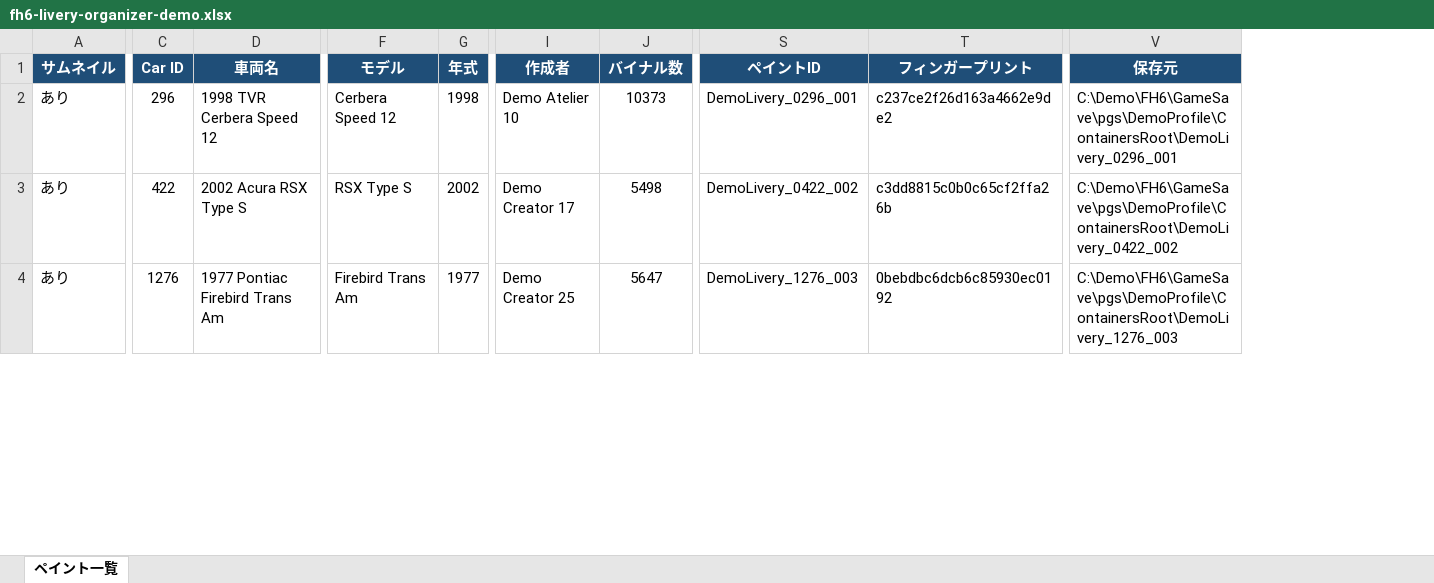
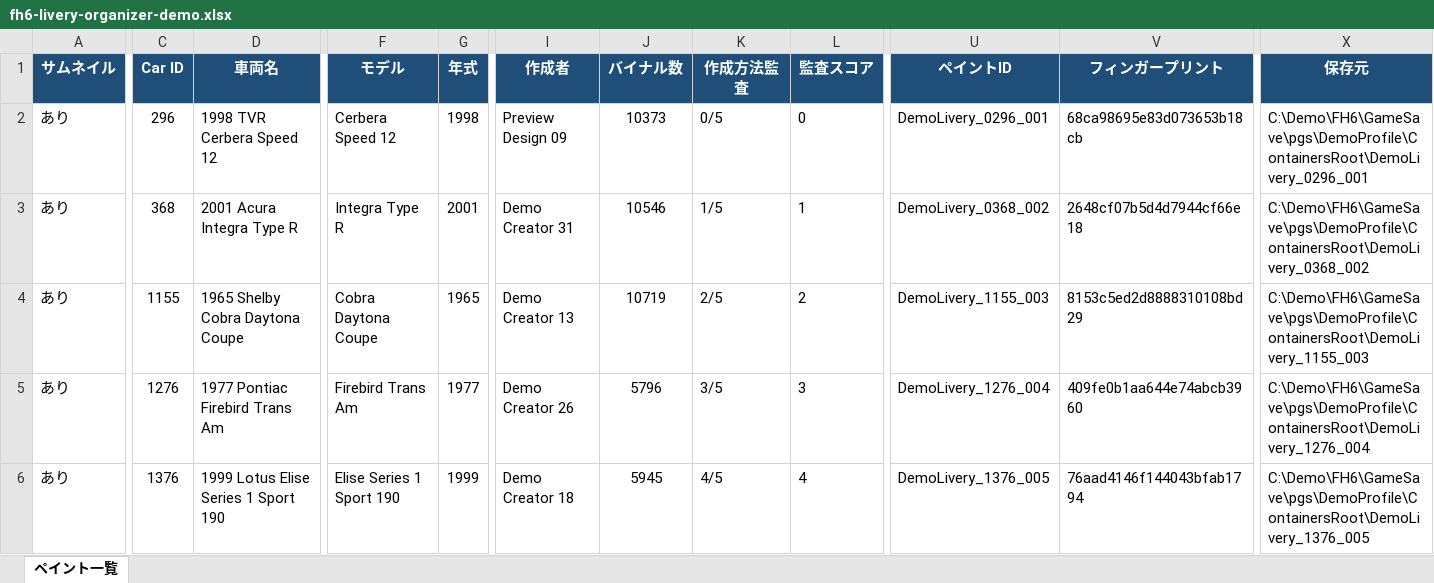
Before and after one commit to yomogigari/fh6-livery-organizer, an Excel workbook: fh6-livery-organizer-demo.xlsx, sheet ペイント一覧, drawn as a sheet; only a part is shown, gaps mark what is left out; values as stored, in another font and other column widths than the file's, no borders; charts and pictures not drawn; addresses are those after the commit; rows hold the shown columns only; the diff covers the shown part only; the diff names each change by its address in the sheet, - before the commit and + after, or states it on an @@ line.

Commit message:
:bookmark: release: v0.4.62 Previewを2026-09-19公開へ更新

```diff
--- a/fh6-livery-organizer-demo.xlsx (sheet ペイント一覧)
+++ b/fh6-livery-organizer-demo.xlsx (sheet ペイント一覧)
+column K (作成方法監査), rows 2-3: 0/5 | 1/5; row 5: 3/5
+column L (監査スコア), rows 2-3: 0 | 1; row 5: 3
-I2 (作成者): Demo Atelier 10
+I2 (作成者): Preview Design 09
-V2 (フィンガープリント): c237ce2f26d163a4662e9de2
+V2 (フィンガープリント): 68ca98695e83d073653b18cb
-C3 (Car ID): 422
+C3 (Car ID): 368
-D3 (車両名): 2002 Acura RSX Type S
+D3 (車両名): 2001 Acura Integra Type R
-F3 (モデル): RSX Type S
+F3 (モデル): Integra Type R
-G3 (年式): 2002
+G3 (年式): 2001
-I3 (作成者): Demo Creator 17
+I3 (作成者): Demo Creator 31
-J3 (バイナル数): 5498
+J3 (バイナル数): 10546
-U3 (ペイントID): DemoLivery_0422_002
+U3 (ペイントID): DemoLivery_0368_002
-V3 (フィンガープリント): c3dd8815c0b0c65cf2ffa26b
+V3 (フィンガープリント): 2648cf07b5d4d7944cf66e18
-X3 (保存元): C:\Demo\FH6\GameSave\pgs\DemoProfile\ContainersRoot\DemoLivery_0422_002
+X3 (保存元): C:\Demo\FH6\GameSave\pgs\DemoProfile\ContainersRoot\DemoLivery_0368_002
+row 4: あり | 1155 | 1965 Shelby Cobra Daytona Coupe | Cobra Daytona Coupe | 1965 | Demo Creator 13 | 10719 | 2/5 | 2 | DemoLivery_1155_003 | 8153c5ed2d8888310108bd29 | C:\Demo\FH6\GameSave\pgs\DemoProfile\ContainersRoot\DemoLivery_1155_003
-I5 (作成者): Demo Creator 25
+I5 (作成者): Demo Creator 26
-J5 (バイナル数): 5647
+J5 (バイナル数): 5796
-U5 (ペイントID): DemoLivery_1276_003
+U5 (ペイントID): DemoLivery_1276_004
-V5 (フィンガープリント): 0bebdbc6dcb6c85930ec0192
+V5 (フィンガープリント): 409fe0b1aa644e74abcb3960
-X5 (保存元): C:\Demo\FH6\GameSave\pgs\DemoProfile\ContainersRoot\DemoLivery_1276_003
+X5 (保存元): C:\Demo\FH6\GameSave\pgs\DemoProfile\ContainersRoot\DemoLivery_1276_004
+row 6: あり | 1376 | 1999 Lotus Elise Series 1 Sport 190 | Elise Series 1 Sport 190 | 1999 | Demo Creator 18 | 5945 | 4/5 | 4 | DemoLivery_1376_005 | 76aad4146f144043bfab1794 | C:\Demo\FH6\GameSave\pgs\DemoProfile\ContainersRoot\DemoLivery_1376_005
```
Also changed, not shown: 2 added rows, 4 removed rows and 295 edited cells elsewhere in this sheet, charts or pictures, 8 other files.
